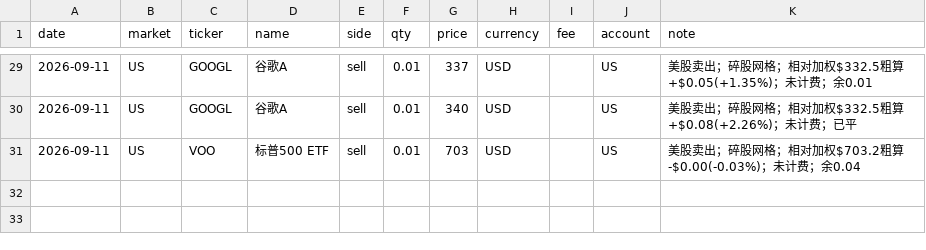
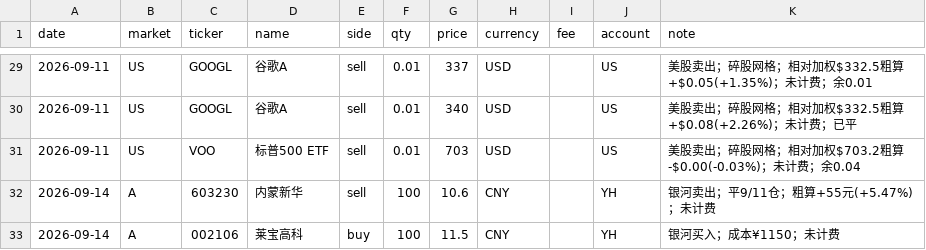
Before and after one commit to zhenfeng95/invest-agent, a CSV file: data/raw/trades/trades-2026-09.csv, drawn as a sheet; only a part is shown, gaps mark what is left out.

```diff
--- a/data/raw/trades/trades-2026-09.csv
+++ b/data/raw/trades/trades-2026-09.csv
@@ -31 +31,3 @@ date,market,ticker,name,side,qty,price,currency,fee,account,note
 2026-09-11,US,VOO,标普500 ETF,sell,0.01,703,USD,,US,美股卖出；碎股网格；相对加权$703.2粗算-$0.00(-0.03%)；未计费；余0.04
+2026-09-14,A,603230,内蒙新华,sell,100,10.6,CNY,,YH,银河卖出；平9/11仓；粗算+55元(+5.47%)；未计费
+2026-09-14,A,002106,莱宝高科,buy,100,11.5,CNY,,YH,银河买入；成本¥1150；未计费
```
Also changed, not shown: 3 other files.
